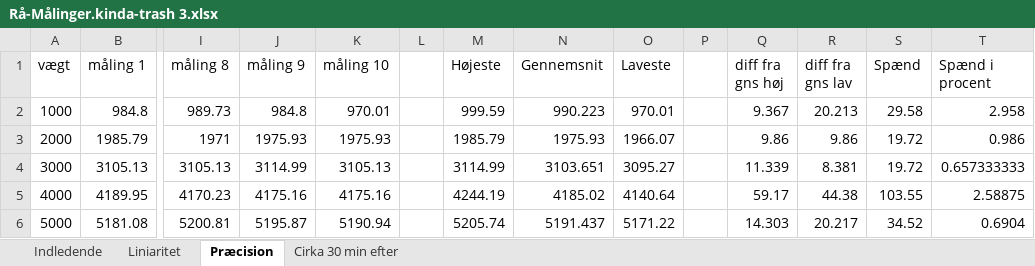
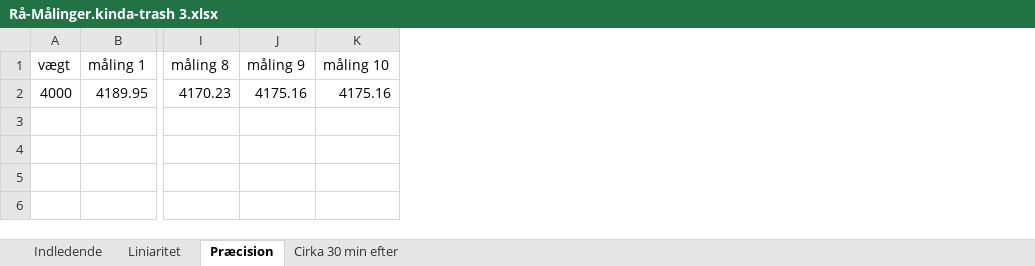
Before and after one commit to drunot/GFV, an Excel workbook: Lab-Scale-Group65/Rå-Målinger.kinda-trash 3.xlsx, sheet Præcision, drawn as a sheet; only a part is shown, gaps mark what is left out; values as stored, in another font and other column widths than the file's, no borders; charts and pictures not drawn; removed rows and columns are numbered as before the commit, all else as after; rows hold the shown columns only; the diff names each change by its address in the sheet, - before the commit and + after, or states it on an @@ line.

```diff
--- a/Lab-Scale-Group65/Rå-Målinger.kinda-trash 3.xlsx (sheet Præcision)
+++ b/Lab-Scale-Group65/Rå-Målinger.kinda-trash 3.xlsx (sheet Præcision)
-column L, empty
-column M (Højeste), row 5: 4244.19
-column N (Gennemsnit), row 5: 4185.02
-column O (Laveste), row 5: 4140.64
-column P, empty
-column Q (diff fra gns høj), row 5: 59.17
-column R (diff fra gns lav), row 5: 44.38
-column S (Spænd), row 5: 103.55
-column T (Spænd i procent), row 5: 2.58875
-row 2: 1000 | 984.8 | 989.73 | 984.8 | 970.01 |  | 999.59 | 990.223 | 970.01 |  | 9.367 | 20.213 | 29.58 | 2.958
-row 3: 2000 | 1985.79 | 1971 | 1975.93 | 1975.93 |  | 1985.79 | 1975.93 | 1966.07 |  | 9.86 | 9.86 | 19.72 | 0.986
-row 4: 3000 | 3105.13 | 3105.13 | 3114.99 | 3105.13 |  | 3114.99 | 3103.651 | 3095.27 |  | 11.339 | 8.381 | 19.72 | 0.657333333
-row 6: 5000 | 5181.08 | 5200.81 | 5195.87 | 5190.94 |  | 5205.74 | 5191.437 | 5171.22 |  | 14.303 | 20.217 | 34.52 | 0.6904
```
Also changed, not shown: charts or pictures, 2 other files.
